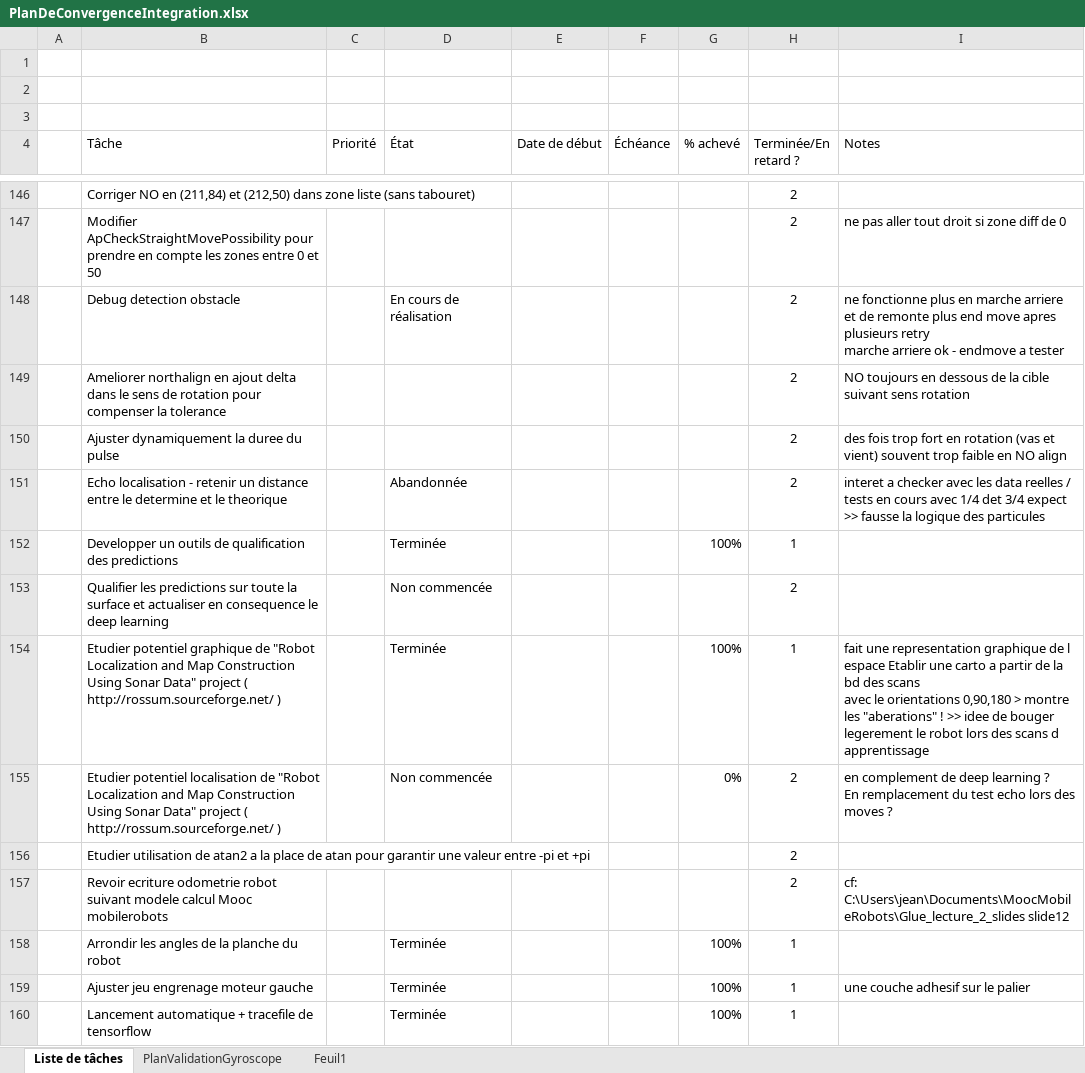
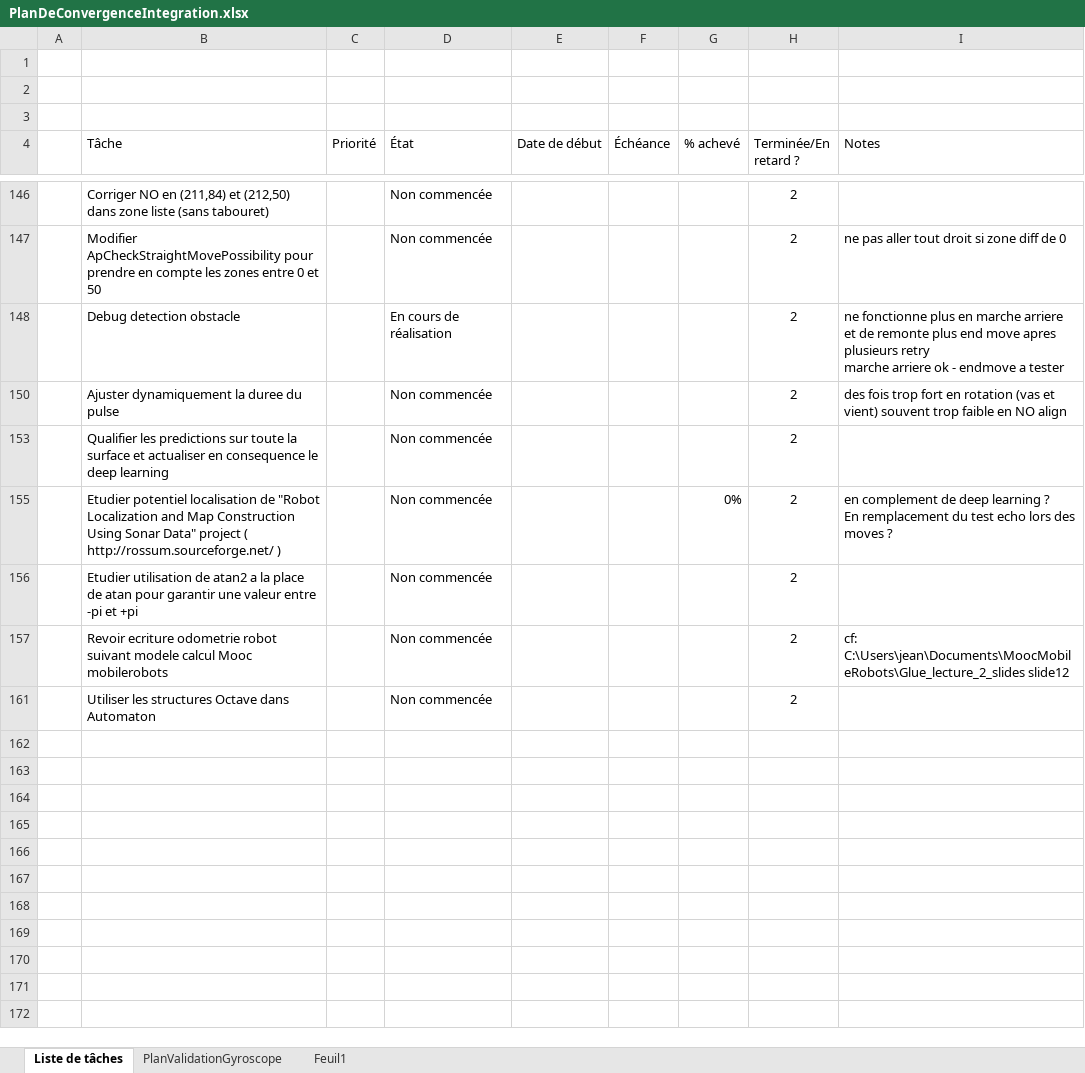
Before and after one commit to cuillerj/ApeRobot, an Excel workbook: ProjectDocumention/PlanDeConvergenceIntegration.xlsx, sheet Liste de tâches, drawn as a sheet; only a part is shown, gaps mark what is left out; values as stored, in another font and other column widths than the file's, no borders; charts and pictures and conditional formats and table styles not drawn; removed rows and columns are numbered as before the commit, all else as after; ↵ is a line break in a cell; the diff covers the shown part only; the diff names each change by its address in the sheet, - before the commit and + after, or states it on an @@ line.

```diff
--- a/ProjectDocumention/PlanDeConvergenceIntegration.xlsx (sheet Liste de tâches)
+++ b/ProjectDocumention/PlanDeConvergenceIntegration.xlsx (sheet Liste de tâches)
-D146:D147 (État): (empty)
+D146:D147 (État): Non commencée
-row 149:  | Ameliorer northalign en ajout delta dans le sens de rotation pour compenser la tolerance |  |  |  |  |  | 2 | NO toujours en dessous de la cible suivant sens rotation
-D150 (État): (empty)
+D150 (État): Non commencée
@@ row 151 hidden:  | Echo localisation - retenir un distance entre le determine et le theorique |  | Abandonnée |  |  |  | 2 | interet a checker avec les data reelles / tests en cours avec 1/4 det 3/4 expect >> fausse la logique des particules @@
@@ row 152 hidden:  | Developper un outils de qualification des predictions |  | Terminée |  |  | 100% | 1 @@
@@ row 154 hidden:  | Etudier potentiel graphique de "Robot Localization and Map Construction Using Sonar Data" project ( http://rossum.sourceforge.net/ ) |  | Terminée |  |  | 100% | 1 | fait une representation graphique de l espace Etablir une carto a partir de la bd des scans ↵ avec le orientations 0,90,180 > montre les "aberations" ! >> idee de bouger legerement le robot lors des scans d apprentissage @@
-D156:D157 (État): (empty)
+D156:D157 (État): Non commencée
@@ row 158 hidden:  | Arrondir les angles de la planche du robot |  | Terminée |  |  | 100% | 1 @@
@@ row 159 hidden:  | Ajuster jeu engrenage moteur gauche |  | Terminée |  |  | 100% | 1 | une couche adhesif sur le palier @@
-row 160:  | Lancement automatique + tracefile de tensorflow |  | Terminée |  |  | 100% | 1
+row 161:  | Utiliser les structures Octave dans Automaton |  | Non commencée |  |  |  | 2
```
Also changed, not shown: 1 removed row, 101 hidden or unhidden rows and 5 edited cells elsewhere in this sheet, hidden cells, ProjectDocumention/DatasConception.xlsx, 5 other files.
